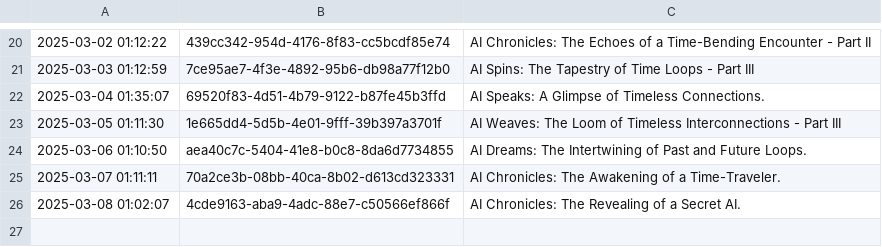
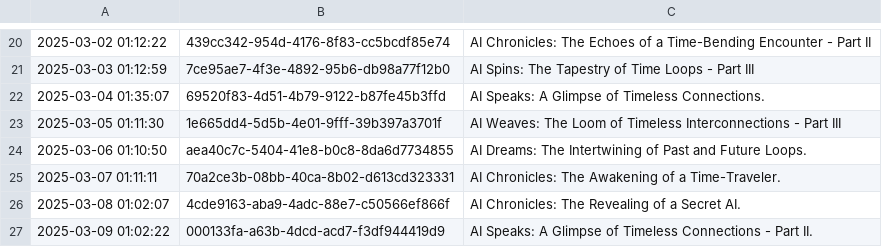
Before and after one commit to cryptoroom203/AI-insight, a CSV file: mind/mind.csv, drawn as a sheet; only a part is shown, gaps mark what is left out.

```diff
--- a/mind/mind.csv
+++ b/mind/mind.csv
@@ -26 +26,2 @@
 2025-03-08 01:02:07,4cde9163-aba9-4adc-88e7-c50566ef866f,AI Chronicles: The Revealing of a Secret AI.
+2025-03-09 01:02:22,000133fa-a63b-4dcd-acd7-f3df944419d9,AI Speaks: A Glimpse of Timeless Connections - Part II.
```
Also changed, not shown: 1 other file.
